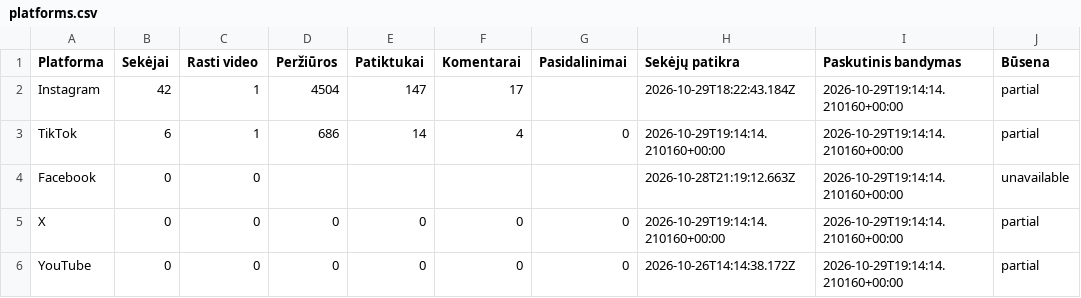
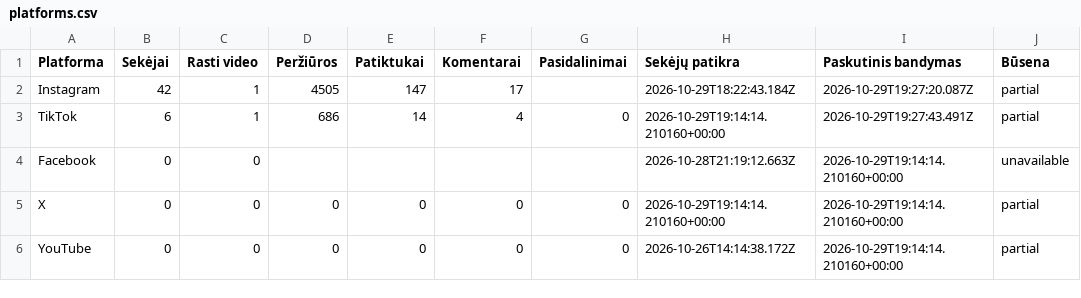
Before and after one commit to Jautis5/cooked-dev-stats, a CSV file: data/dont-get-traced/platforms.csv, drawn as a sheet.

```diff
--- a/data/dont-get-traced/platforms.csv
+++ b/data/dont-get-traced/platforms.csv
@@ -1,4 +1,4 @@
 Platforma,Sekėjai,Rasti video,Peržiūros,Patiktukai,Komentarai,Pasidalinimai,Sekėjų patikra,Paskutinis bandymas,Būsena
-Instagram,42,1,4504,147,17,,2026-10-29T18:22:43.184Z,2026-10-29T19:14:14.210160+00:00,partial
-TikTok,6,1,686,14,4,0,2026-10-29T19:14:14.210160+00:00,2026-10-29T19:14:14.210160+00:00,partial
+Instagram,42,1,4505,147,17,,2026-10-29T18:22:43.184Z,2026-10-29T19:27:20.087Z,partial
+TikTok,6,1,686,14,4,0,2026-10-29T19:14:14.210160+00:00,2026-10-29T19:27:43.491Z,partial
 Facebook,0,0,,,,,2026-10-28T21:19:12.663Z,2026-10-29T19:14:14.210160+00:00,unavailable
```
Also changed, not shown: data/dont-get-traced/posts.csv, data/dumb-luck/metrics.csv, 23 other files.
